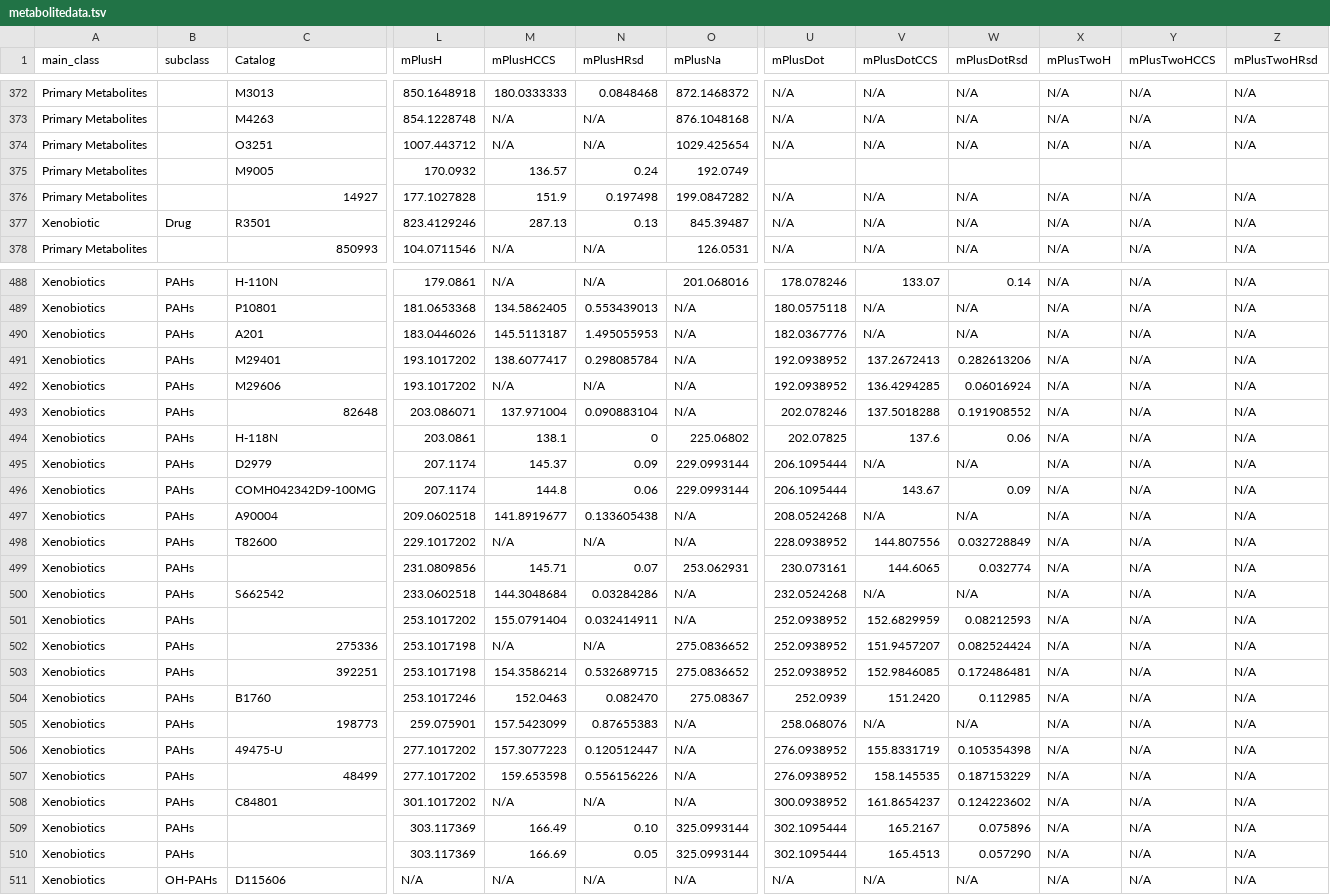
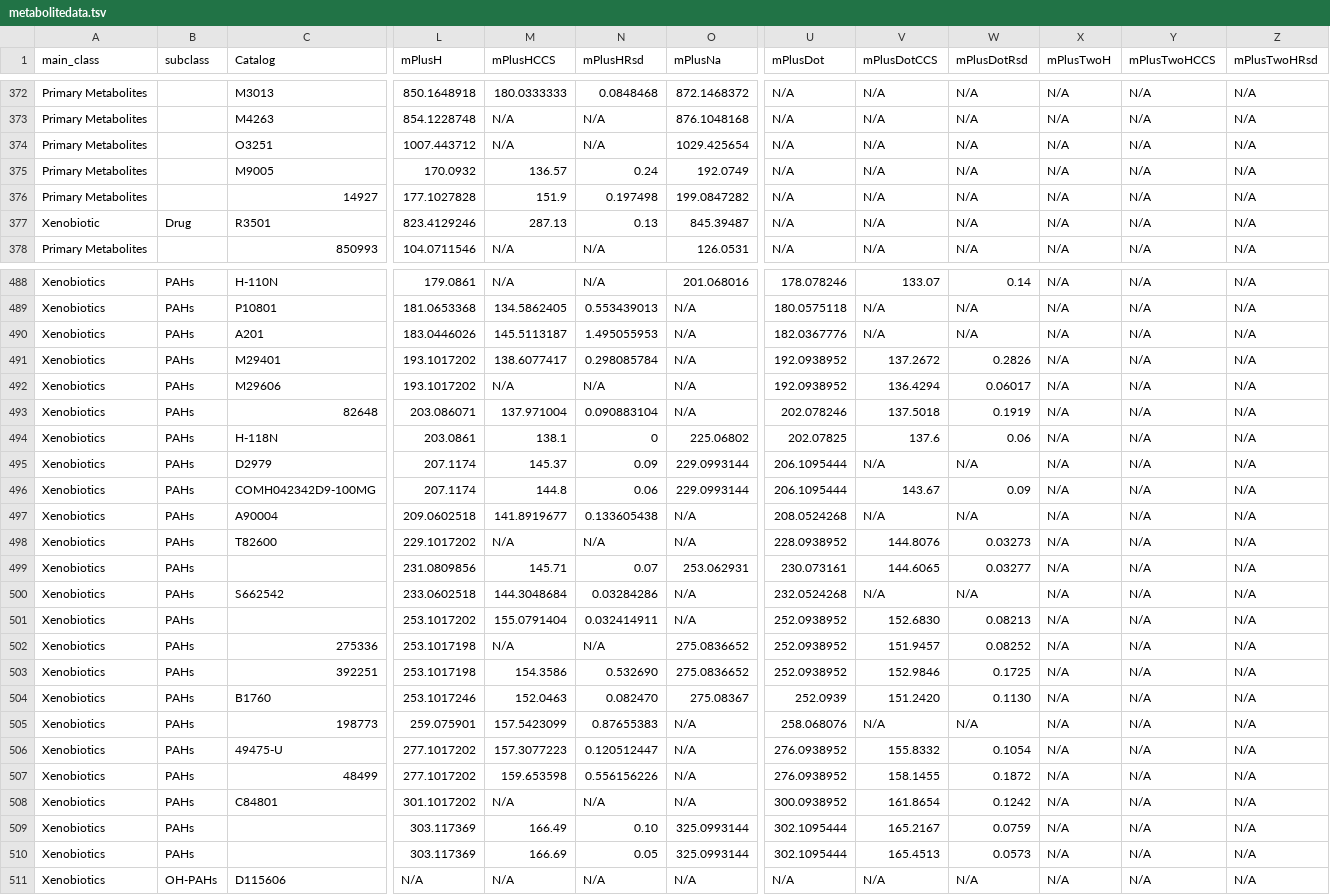
Before and after one commit to PNNL-Comp-Mass-Spec/MetabolomicsCCS, a TSV file: data/metabolitedata.tsv, drawn as a sheet; only a part is shown, gaps mark what is left out; the diff covers the shown part only; the diff names each change by its address in the sheet, - before the commit and + after, or states it on an @@ line.

```diff
--- a/data/metabolitedata.tsv
+++ b/data/metabolitedata.tsv
-U375 (mPlusDot): (empty)
+U375 (mPlusDot): N/A
-V375 (mPlusDotCCS): (empty)
+V375 (mPlusDotCCS): N/A
-W375 (mPlusDotRsd): (empty)
+W375 (mPlusDotRsd): N/A
-X375 (mPlusTwoH): (empty)
+X375 (mPlusTwoH): N/A
-Y375 (mPlusTwoHCCS): (empty)
+Y375 (mPlusTwoHCCS): N/A
-Z375 (mPlusTwoHRsd): (empty)
+Z375 (mPlusTwoHRsd): N/A
-V491 (mPlusDotCCS): 137.2672413
+V491 (mPlusDotCCS): 137.2672
-W491 (mPlusDotRsd): 0.282613206
+W491 (mPlusDotRsd): 0.2826
-V492 (mPlusDotCCS): 136.4294285
+V492 (mPlusDotCCS): 136.4294
-W492 (mPlusDotRsd): 0.06016924
+W492 (mPlusDotRsd): 0.06017
-V493 (mPlusDotCCS): 137.5018288
+V493 (mPlusDotCCS): 137.5018
-W493 (mPlusDotRsd): 0.191908552
+W493 (mPlusDotRsd): 0.1919
-V498 (mPlusDotCCS): 144.807556
+V498 (mPlusDotCCS): 144.8076
-W498 (mPlusDotRsd): 0.032728849
+W498 (mPlusDotRsd): 0.03273
-W499 (mPlusDotRsd): 0.032774
+W499 (mPlusDotRsd): 0.03277
-V501 (mPlusDotCCS): 152.6829959
+V501 (mPlusDotCCS): 152.6830
-W501 (mPlusDotRsd): 0.08212593
+W501 (mPlusDotRsd): 0.08213
-V502 (mPlusDotCCS): 151.9457207
+V502 (mPlusDotCCS): 151.9457
-W502 (mPlusDotRsd): 0.082524424
+W502 (mPlusDotRsd): 0.08252
-M503 (mPlusHCCS): 154.3586214
+M503 (mPlusHCCS): 154.3586
-N503 (mPlusHRsd): 0.532689715
+N503 (mPlusHRsd): 0.532690
-V503 (mPlusDotCCS): 152.9846085
+V503 (mPlusDotCCS): 152.9846
-W503 (mPlusDotRsd): 0.172486481
+W503 (mPlusDotRsd): 0.1725
-W504 (mPlusDotRsd): 0.112985
+W504 (mPlusDotRsd): 0.1130
-V506 (mPlusDotCCS): 155.8331719
+V506 (mPlusDotCCS): 155.8332
-W506 (mPlusDotRsd): 0.105354398
+W506 (mPlusDotRsd): 0.1054
-V507 (mPlusDotCCS): 158.145535
+V507 (mPlusDotCCS): 158.1455
-W507 (mPlusDotRsd): 0.187153229
+W507 (mPlusDotRsd): 0.1872
-V508 (mPlusDotCCS): 161.8654237
+V508 (mPlusDotCCS): 161.8654
-W508 (mPlusDotRsd): 0.124223602
+W508 (mPlusDotRsd): 0.1242
-W509 (mPlusDotRsd): 0.075896
+W509 (mPlusDotRsd): 0.0759
-W510 (mPlusDotRsd): 0.057290
+W510 (mPlusDotRsd): 0.0573
```
Also changed, not shown: 89 edited cells elsewhere in this file.
